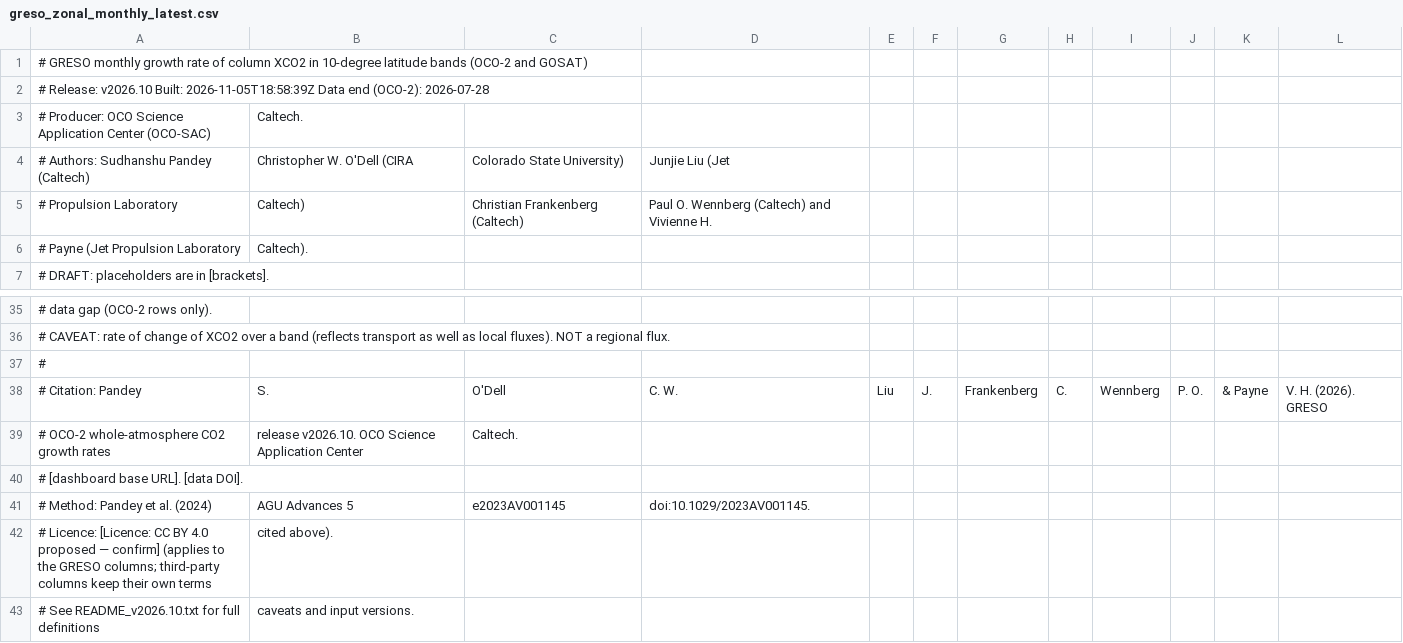
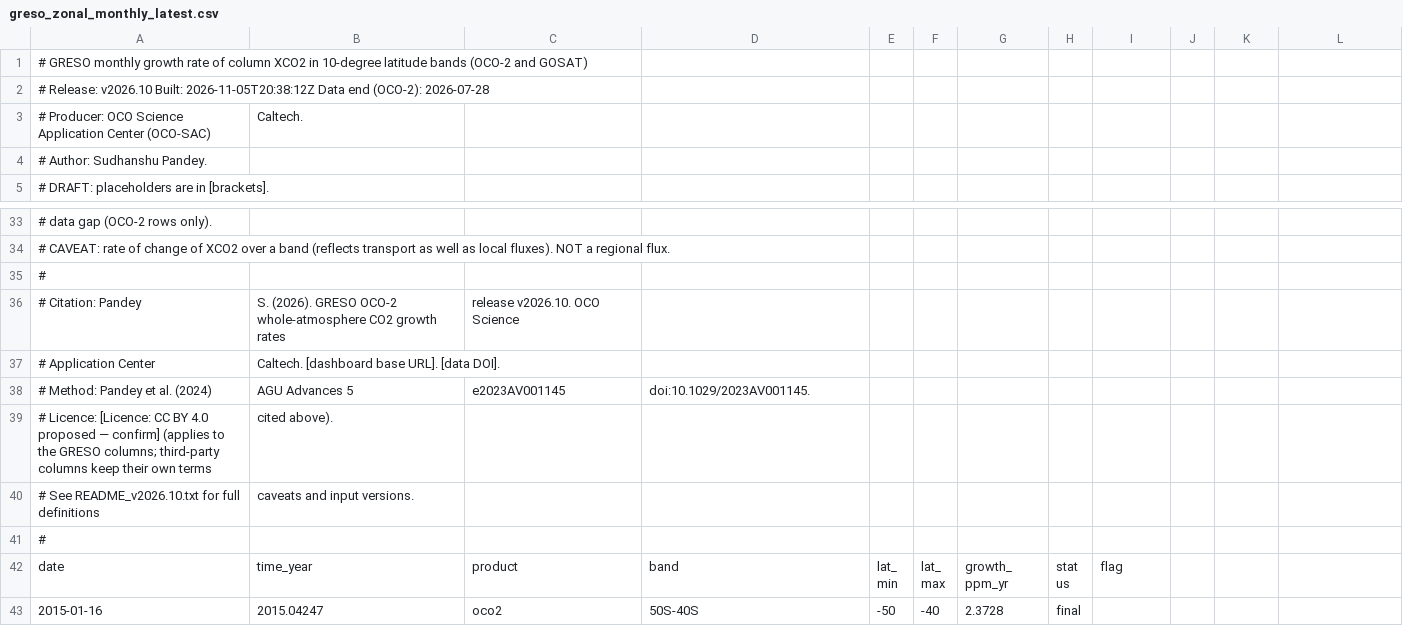
Before and after one commit to sudshu/oco-sac-growth-rate-preview, a CSV file: growth-rate/data/latest/greso_zonal_monthly_latest.csv, drawn as a sheet; only a part is shown, gaps mark what is left out; the shorter side is filled out with more unchanged rows.

```diff
--- a/growth-rate/data/latest/greso_zonal_monthly_latest.csv
+++ b/growth-rate/data/latest/greso_zonal_monthly_latest.csv
@@ -1,7 +1,5 @@
 # GRESO monthly growth rate of column XCO2 in 10-degree latitude bands (OCO-2 and GOSAT)
-# Release: v2026.10    Built: 2026-11-05T18:58:39Z    Data end (OCO-2): 2026-07-28
+# Release: v2026.10    Built: 2026-11-05T20:38:12Z    Data end (OCO-2): 2026-07-28
 # Producer: OCO Science Application Center (OCO-SAC), Caltech.
-# Authors: Sudhanshu Pandey (Caltech), Christopher W. O'Dell (CIRA, Colorado State University), Junjie Liu (Jet
-#   Propulsion Laboratory, Caltech), Christian Frankenberg (Caltech), Paul O. Wennberg (Caltech) and Vivienne H.
-#   Payne (Jet Propulsion Laboratory, Caltech).
+# Author: Sudhanshu Pandey.
 # DRAFT: placeholders are in [brackets].
@@ -37,5 +35,4 @@
 #
-# Citation: Pandey, S., O'Dell, C. W., Liu, J., Frankenberg, C., Wennberg, P. O., & Payne, V. H. (2026). GRESO
-#   OCO-2 whole-atmosphere CO2 growth rates, release v2026.10. OCO Science Application Center, Caltech.
-#   [dashboard base URL]. [data DOI].
+# Citation: Pandey, S. (2026). GRESO OCO-2 whole-atmosphere CO2 growth rates, release v2026.10. OCO Science
+#   Application Center, Caltech. [dashboard base URL]. [data DOI].
 # Method: Pandey et al. (2024), AGU Advances 5, e2023AV001145, doi:10.1029/2023AV001145.
```
Also changed, not shown: growth-rate/data/latest/greso_annual_latest.csv, growth-rate/data/latest/greso_budget_annual_latest.csv, 21 other files.
